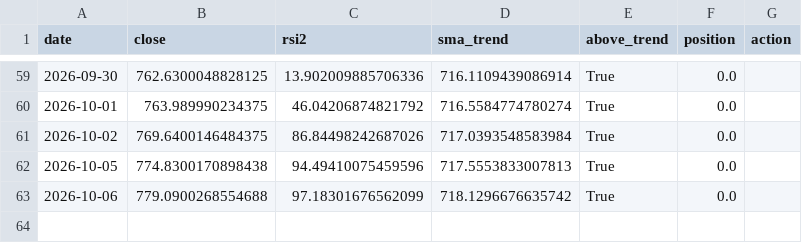
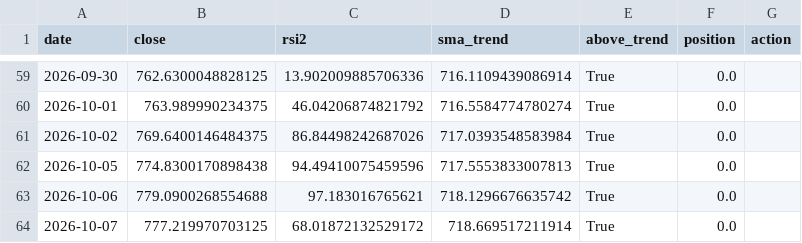
Before and after one commit to eduresvez8-code/IA-TRADING-BOT, a CSV file: paper_trading/rsi2/daily_log.csv, drawn as a sheet; only a part is shown, gaps mark what is left out.

```diff
--- a/paper_trading/rsi2/daily_log.csv
+++ b/paper_trading/rsi2/daily_log.csv
@@ -62,2 +62,3 @@ date,close,rsi2,sma_trend,above_trend,position,action
 2026-10-05,774.8300170898438,94.49410075459596,717.5553833007813,True,0.0,
-2026-10-06,779.0900268554688,97.18301676562099,718.1296676635742,True,0.0,
+2026-10-06,779.0900268554688,97.183016765621,718.1296676635742,True,0.0,
+2026-10-07,777.219970703125,68.01872132529172,718.669517211914,True,0.0,
```
Also changed, not shown: 1 other file.
